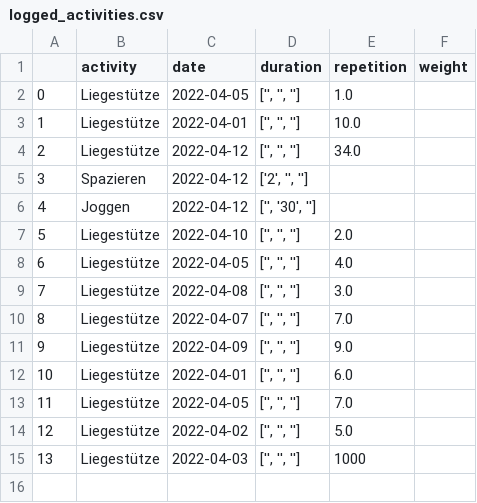
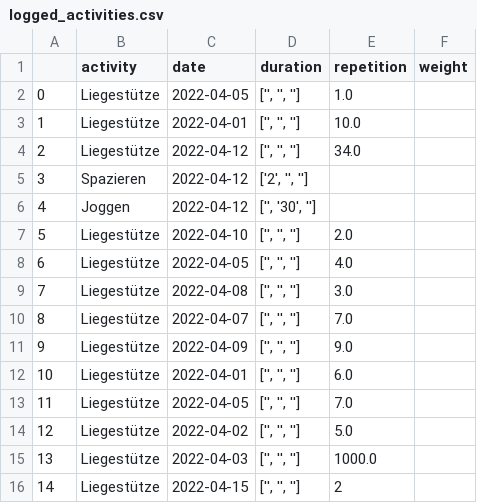
Before and after one commit to jegny100/FitnessApp, a CSV file: logged_activities.csv, drawn as a sheet.

```diff
--- a/logged_activities.csv
+++ b/logged_activities.csv
@@ -14,2 +14,3 @@
 12,Liegestütze,2022-04-02,"['', '', '']",5.0,
-13,Liegestütze,2022-04-03,"['', '', '']",1000,
+13,Liegestütze,2022-04-03,"['', '', '']",1000.0,
+14,Liegestütze,2022-04-15,"['', '', '']",2,
```
Also changed, not shown: activity_collection.csv, buddys.csv, 1 other file.
